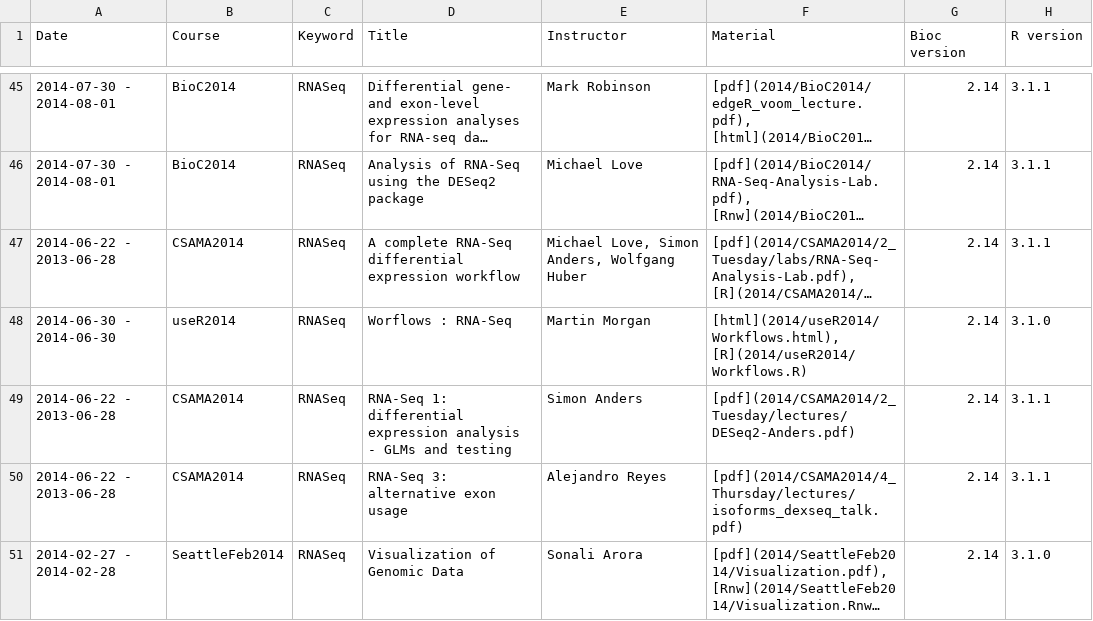
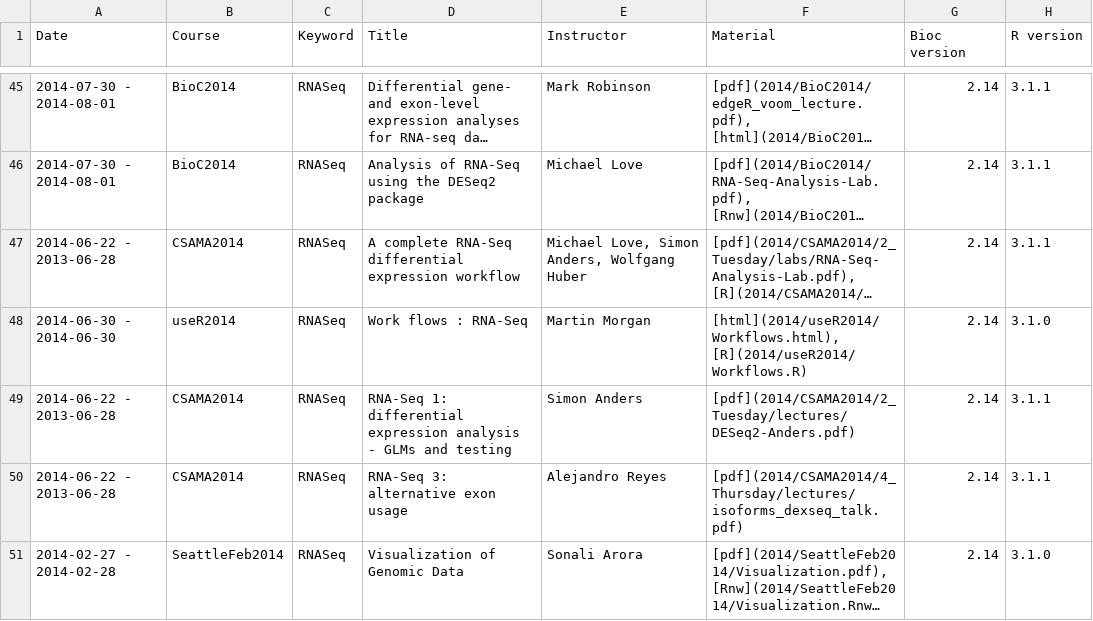
Before and after one commit to lgatto/bioconductor.org, a TSV file: etc/course_descriptions.tsv, drawn as a sheet; only a part is shown, gaps mark what is left out; long unchanged cells end in …; the diff names each change by its address in the sheet, - before the commit and + after, or states it on an @@ line.

```diff
--- a/etc/course_descriptions.tsv
+++ b/etc/course_descriptions.tsv
-D48 (Title): Worflows : RNA-Seq
+D48 (Title): Work flows : RNA-Seq
```
